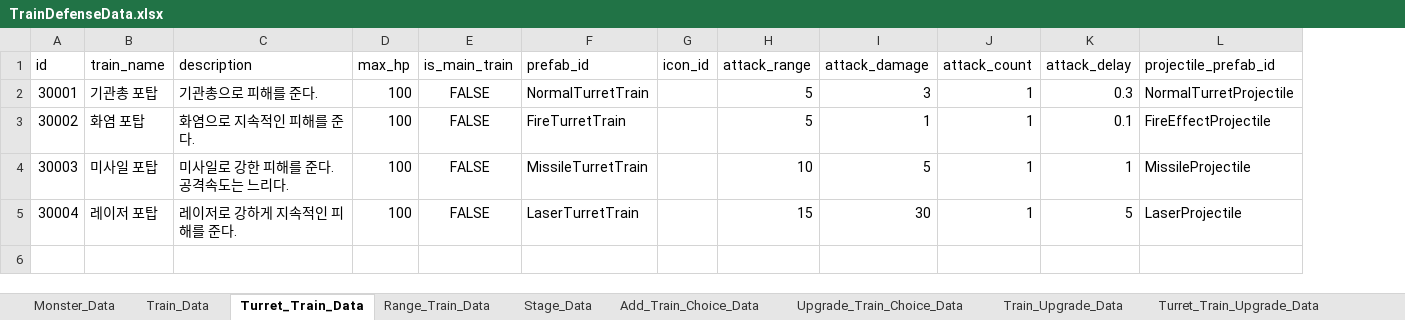
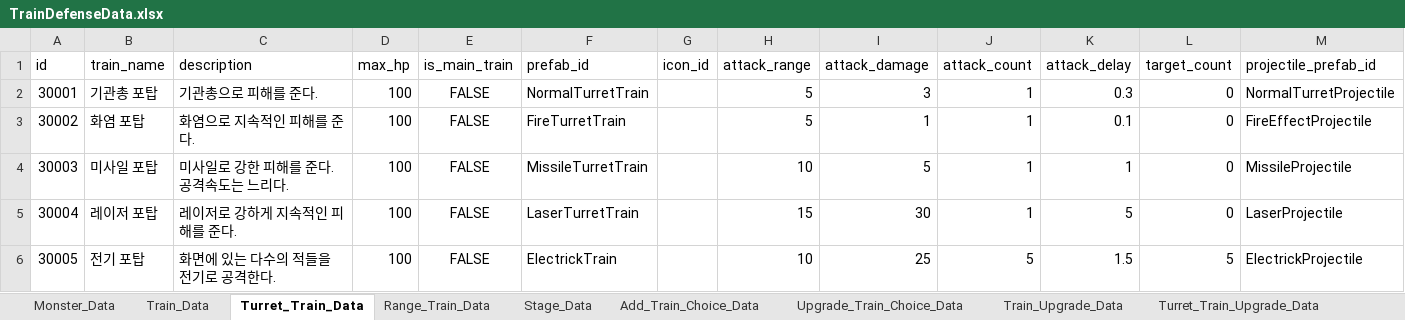
Before and after one commit to cumic06/TrainDefense, an Excel workbook: Assets/TrainDefenseData.xlsx, sheet Turret_Train_Data, drawn as a sheet; values as stored, in another font and other column widths than the file's, no borders; the diff names each change by its address in the sheet, - before the commit and + after, or states it on an @@ line.

```diff
--- a/Assets/TrainDefenseData.xlsx (sheet Turret_Train_Data)
+++ b/Assets/TrainDefenseData.xlsx (sheet Turret_Train_Data)
+column L (target_count), rows 2-5: all 0
+row 6: 30005 | 전기 포탑 | 화면에 있는 다수의 적들을 전기로 공격한다. | 100 | FALSE | ElectrickTrain |  | 10 | 25 | 5 | 1.5 | 5 | ElectrickProjectile
```
Also changed, not shown: sheet Add_Train_Choice_Data, 11 other files.
